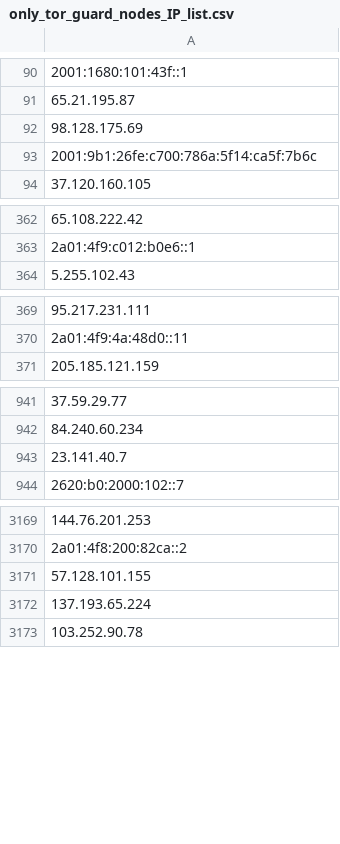
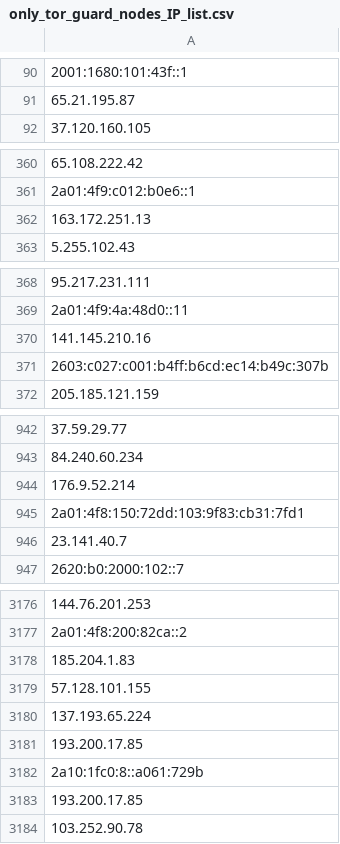
Before and after one commit to onlyforbakup/awesome-lists, a CSV file: Lists/TOR/only_tor_guard_nodes_IP_list.csv, drawn as a sheet; only a part is shown, gaps mark what is left out; removed rows and columns are numbered as before the commit, all else as after; the diff covers the shown part only; the diff names each change by its address in the sheet, - before the commit and + after, or states it on an @@ line.

```diff
--- a/Lists/TOR/only_tor_guard_nodes_IP_list.csv
+++ b/Lists/TOR/only_tor_guard_nodes_IP_list.csv
-row 92: 98.128.175.69
-row 93: 2001:9b1:26fe:c700:786a:5f14:ca5f:7b6c
+row 362: 163.172.251.13
+row 370: 141.145.210.16
+row 371: 2603:c027:c001:b4ff:b6cd:ec14:b49c:307b
+row 944: 176.9.52.214
+row 945: 2a01:4f8:150:72dd:103:9f83:cb31:7fd1
+row 3178: 185.204.1.83
+row 3181: 193.200.17.85
+row 3182: 2a10:1fc0:8::a061:729b
+row 3183: 193.200.17.85
```
Also changed, not shown: 10 added rows and 4 removed rows elsewhere in this file, Lists/TOR/only_tor_exit_nodes_IP_list.csv, 2 other files.
